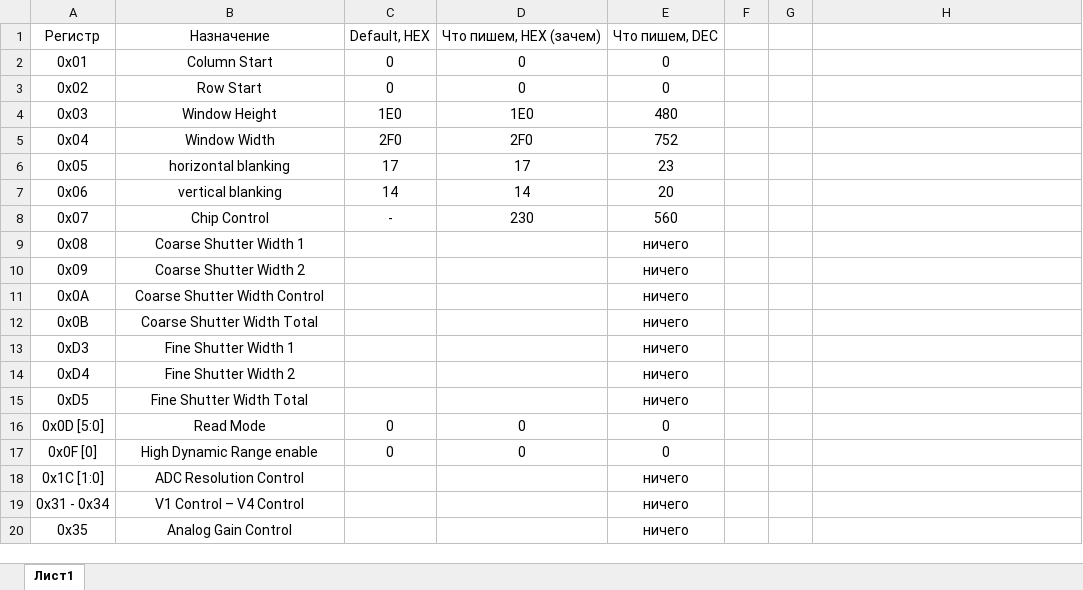
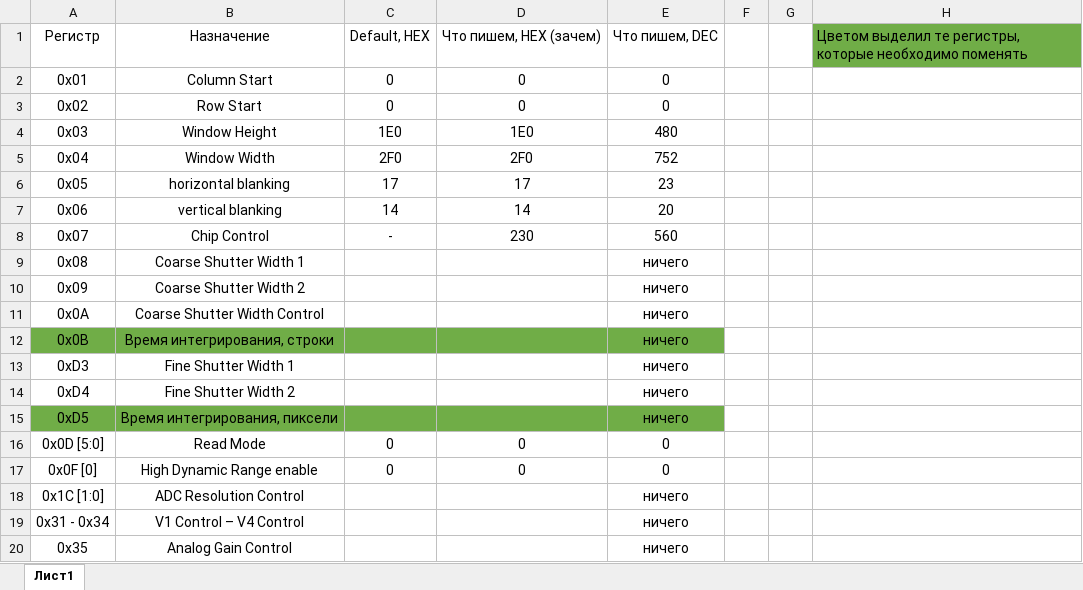
Before and after one commit to Vladislav-opto/LabView_projects, an Excel workbook: MT9V024IA7XTM/РЕГИСТРЫ.xlsx, sheet Лист1, drawn as a sheet; only a part is shown; values as stored, in another font and other column widths than the file's, no borders; the diff names each change by its address in the sheet, - before the commit and + after, or states it on an @@ line.

```diff
--- a/MT9V024IA7XTM/РЕГИСТРЫ.xlsx (sheet Лист1)
+++ b/MT9V024IA7XTM/РЕГИСТРЫ.xlsx (sheet Лист1)
-H1: (empty)
+H1: Цветом выделил те регистры, которые необходимо поменять
-H1 fill: none
+H1 fill: #70AD47
-A12:E12 fill: none
+A12:E12 fill: #70AD47
-B12: Coarse Shutter Width Total
+B12: Время интегрирования, строки
-A15:E15 fill: none
+A15:E15 fill: #70AD47
-B15: Fine Shutter Width Total
+B15: Время интегрирования, пиксели
```
Also changed, not shown: 6 other files.
